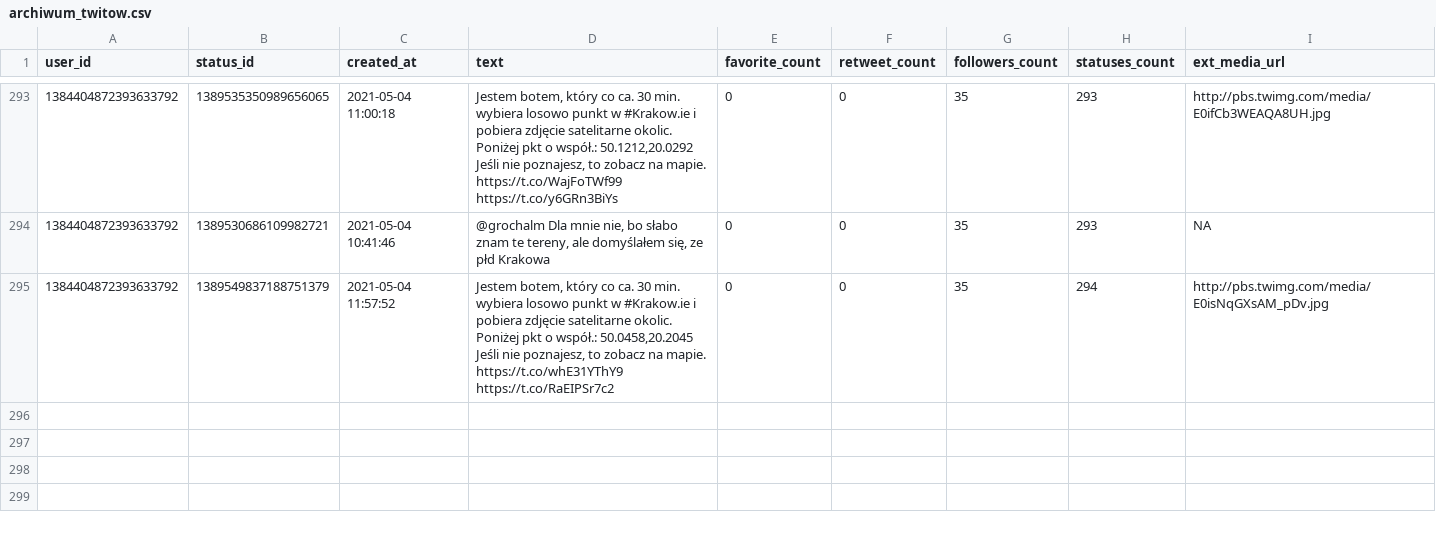
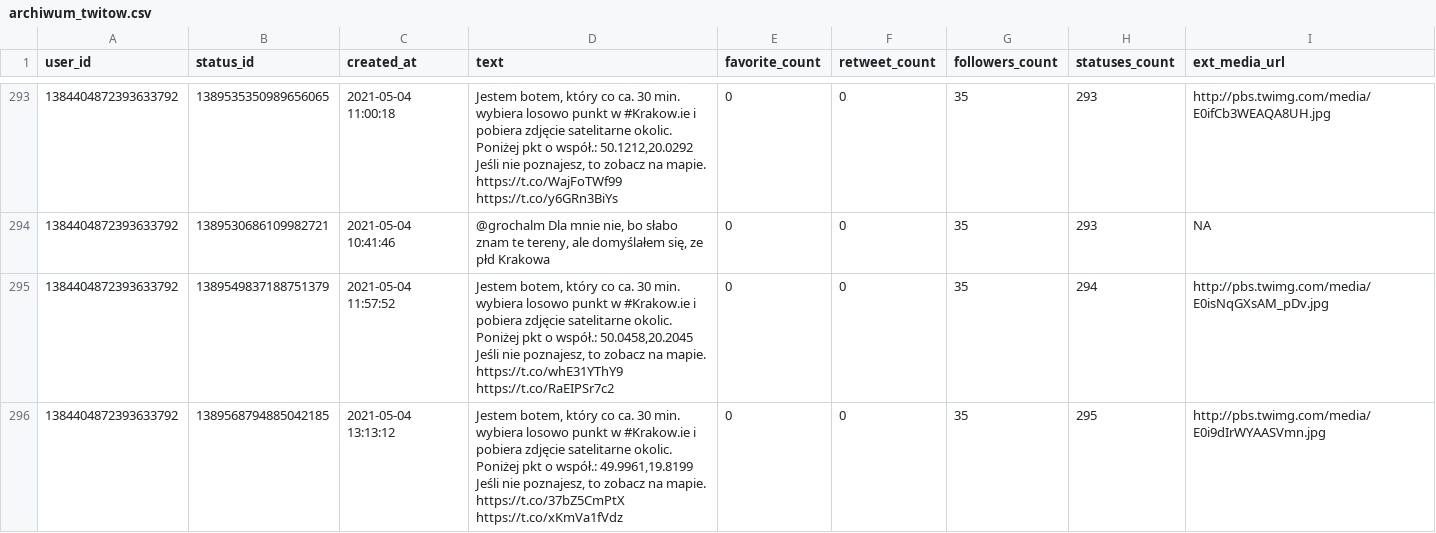
Before and after one commit to sms1962/BotKrakow, a CSV file: data/archiwum_twitow.csv, drawn as a sheet; only a part is shown, gaps mark what is left out; ↵ is a line break in a cell; the diff names each change by its address in the sheet, - before the commit and + after, or states it on an @@ line.

Commit message:
Zapisanie nowych twitow

```diff
--- a/data/archiwum_twitow.csv
+++ b/data/archiwum_twitow.csv
+row 296: 1384404872393633792 | 1389568794885042185 | 2021-05-04 13:13:12 | Jestem botem, który co ca. 30 min. wybiera losowo punkt w #Krakow.ie i pobiera zdjęcie satelitarne okolic. Poniżej pkt o współ.: 49.9961,19.8199 ↵ Jeśli nie poznajesz, to zobacz na mapie. https://t.co/37bZ5CmPtX https://t.co/xKmVa1fVdz | 0 | 0 | 35 | 295 | http://pbs.twimg.com/media/E0i9dIrWYAASVmn.jpg
```
Also changed, not shown: 1 other file.
